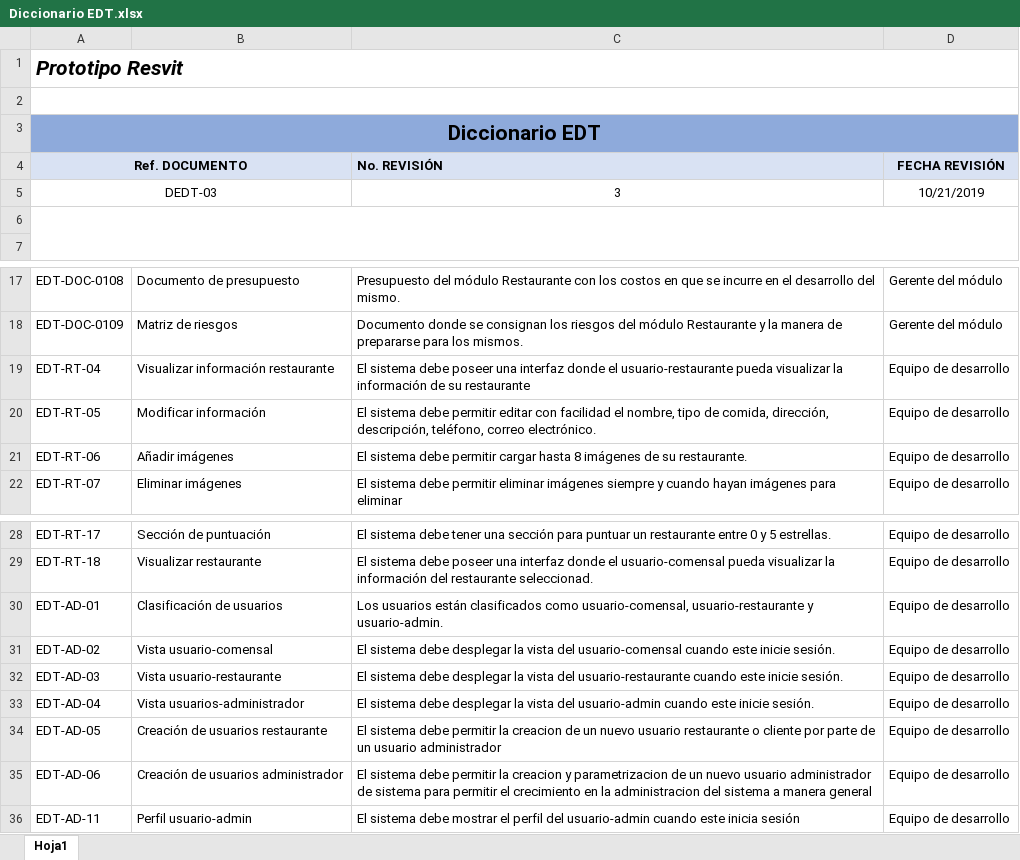
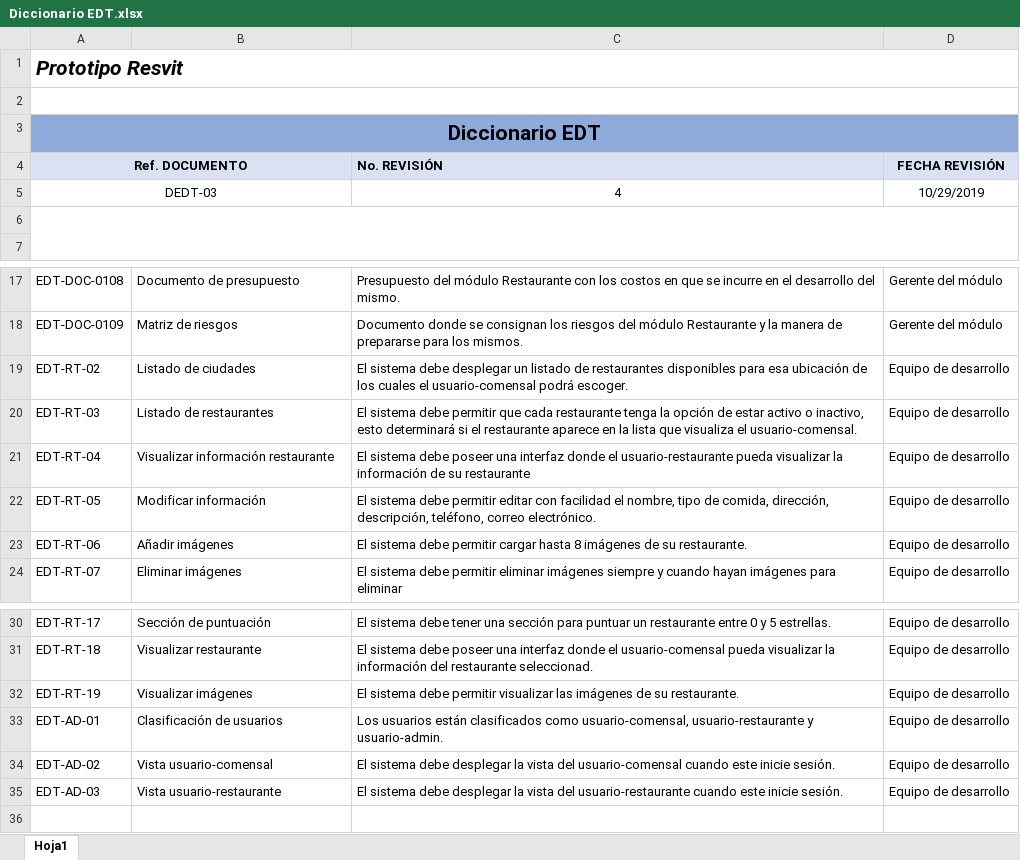
Before and after one commit to Germanc97/restaurante, an Excel workbook: Documentos/Diccionario EDT.xlsx, sheet Hoja1, drawn as a sheet; only a part is shown, gaps mark what is left out; values as stored, in another font and other column widths than the file's, no borders; removed rows and columns are numbered as before the commit, all else as after; the diff names each change by its address in the sheet, - before the commit and + after, or states it on an @@ line.

```diff
--- a/Documentos/Diccionario EDT.xlsx (sheet Hoja1)
+++ b/Documentos/Diccionario EDT.xlsx (sheet Hoja1)
-C5 (No. REVISIÓN): 3
+C5 (No. REVISIÓN): 4
-D5 (FECHA REVISIÓN): 10/21/2019
+D5 (FECHA REVISIÓN): 10/29/2019
+row 19: EDT-RT-02 | Listado de ciudades | El sistema debe desplegar un listado de restaurantes disponibles para esa ubicación de los cuales el usuario-comensal podrá escoger. | Equipo de desarrollo
+row 20: EDT-RT-03 | Listado de restaurantes | El sistema debe permitir que cada restaurante tenga la opción de estar activo o inactivo, esto determinará si el restaurante aparece en la lista que visualiza el usuario-comensal. | Equipo de desarrollo
+row 32: EDT-RT-19 | Visualizar imágenes | El sistema debe permitir visualizar las imágenes de su restaurante. | Equipo de desarrollo
-row 33: EDT-AD-04 | Vista usuarios-administrador | El sistema debe desplegar la vista del usuario-admin cuando este inicie sesión. | Equipo de desarrollo
-row 34: EDT-AD-05 | Creación de usuarios restaurante | El sistema debe permitir la creacion de un nuevo usuario restaurante o cliente por parte de un usuario administrador | Equipo de desarrollo
-row 35: EDT-AD-06 | Creación de usuarios administrador | El sistema debe permitir la creacion y parametrizacion de un nuevo usuario administrador de sistema para permitir el crecimiento en la administracion del sistema a manera general | Equipo de desarrollo
-row 36: EDT-AD-11 | Perfil usuario-admin | El sistema debe mostrar el perfil del usuario-admin cuando este inicia sesión | Equipo de desarrollo
```
Also changed, not shown: Documentos/Diagrama de Gantt.xlsx, Documentos/Requerimientos y Seguimiento.xlsx, 1 other file.
